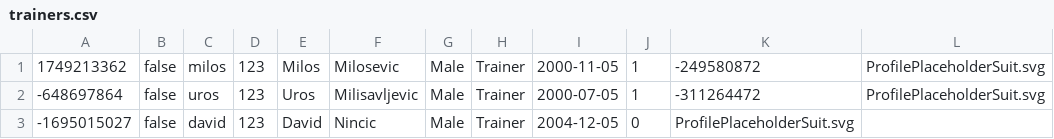
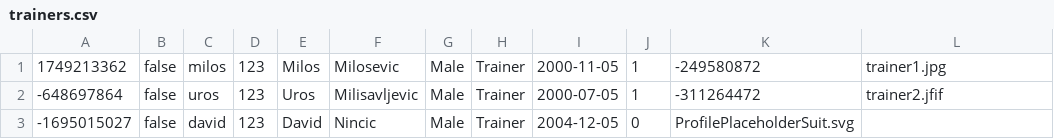
Before and after one commit to HalidPasanovic/WEB_Projekat, a CSV file: WebShopREST/WebContent/data/trainers.csv, drawn as a sheet.

```diff
--- a/WebShopREST/WebContent/data/trainers.csv
+++ b/WebShopREST/WebContent/data/trainers.csv
@@ -1,3 +1,3 @@
-1749213362|false|milos|123|Milos|Milosevic|Male|Trainer|2000-11-05|1|-249580872|ProfilePlaceholderSuit.svg
--648697864|false|uros|123|Uros|Milisavljevic|Male|Trainer|2000-07-05|1|-311264472|ProfilePlaceholderSuit.svg
+1749213362|false|milos|123|Milos|Milosevic|Male|Trainer|2000-11-05|1|-249580872|trainer1.jpg
+-648697864|false|uros|123|Uros|Milisavljevic|Male|Trainer|2000-07-05|1|-311264472|trainer2.jfif
 -1695015027|false|david|123|David|Nincic|Male|Trainer|2004-12-05|0|ProfilePlaceholderSuit.svg
```
Also changed, not shown: WebShopREST/WebContent/data/sportFacilities.csv, 2 other files.
